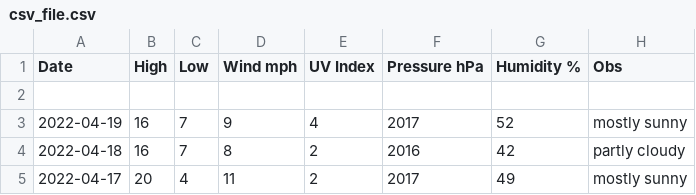
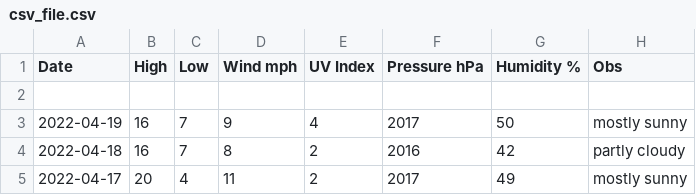
Before and after one commit to tu2/os_specific, a CSV file: linux/csv_file.csv, drawn as a sheet; only a part is shown.

Commit message:
Update csv_file.csv

```diff
--- a/linux/csv_file.csv
+++ b/linux/csv_file.csv
@@ -2,3 +2,3 @@ Date,High,Low,Wind mph,UV Index,Pressure hPa,Humidity %,Obs
 
-2022-04-19,16,7,9,4,2017,52,mostly sunny
+2022-04-19,16,7,9,4,2017,50,mostly sunny
 2022-04-18,16,7,8,2,2016,42,partly cloudy
```
